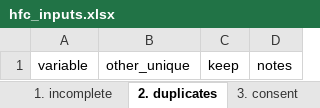
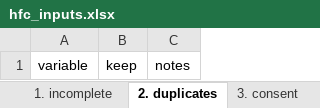
Before and after one commit to PovertyAction/high-frequency-checks, an Excel workbook: hfc_inputs.xlsx, sheet 2. duplicates, drawn as a sheet; values as stored, in another font and other column widths than the file's, no borders; charts and pictures and conditional formats not drawn; the diff names each change by its address in the sheet, - before the commit and + after, or states it on an @@ line.

Commit message:
fix issue 62, modify excel templates for check #2

```diff
--- a/hfc_inputs.xlsx (sheet 2. duplicates)
+++ b/hfc_inputs.xlsx (sheet 2. duplicates)
-column B, row 1: other_unique
```
Also changed, not shown: charts or pictures, xlsx/hfc_inputs_blank.xlsx, 4 other files.
